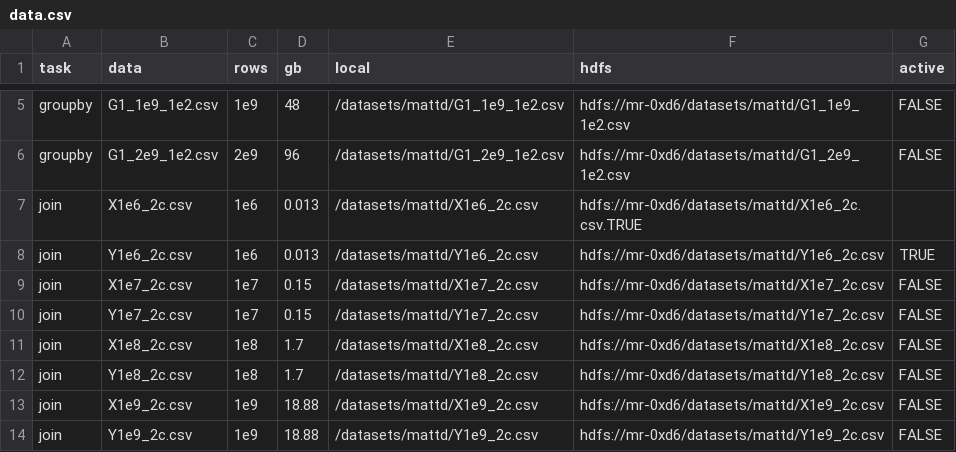
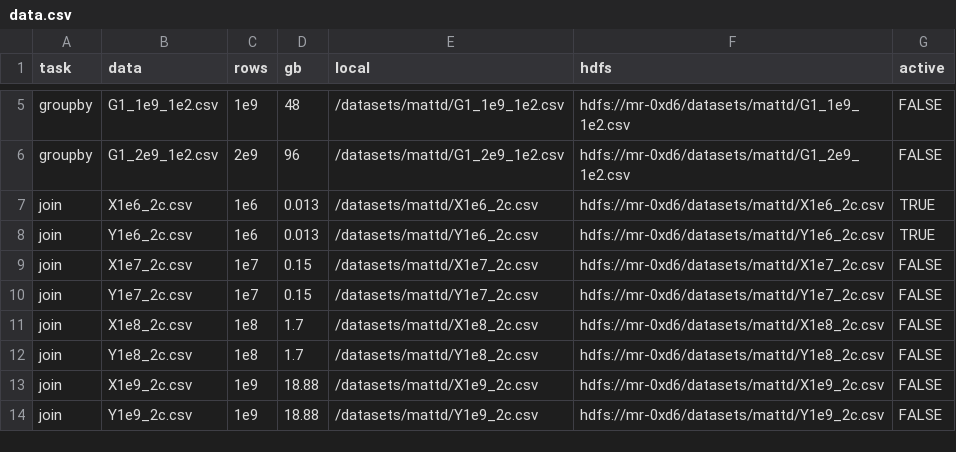
Before and after one commit to h2oai/db-benchmark, a CSV file: data.csv, drawn as a sheet; only a part is shown, gaps mark what is left out.

Commit message:
data size dictionary fix

```diff
--- a/data.csv
+++ b/data.csv
@@ -6,3 +6,3 @@ groupby,G1_1e9_1e2.csv,1e9,48,/datasets/mattd/G1_1e9_1e2.csv,hdfs://mr-0xd6/data
 groupby,G1_2e9_1e2.csv,2e9,96,/datasets/mattd/G1_2e9_1e2.csv,hdfs://mr-0xd6/datasets/mattd/G1_2e9_1e2.csv,FALSE
-join,X1e6_2c.csv,1e6,0.013,/datasets/mattd/X1e6_2c.csv,hdfs://mr-0xd6/datasets/mattd/X1e6_2c.csv.TRUE
+join,X1e6_2c.csv,1e6,0.013,/datasets/mattd/X1e6_2c.csv,hdfs://mr-0xd6/datasets/mattd/X1e6_2c.csv,TRUE
 join,Y1e6_2c.csv,1e6,0.013,/datasets/mattd/Y1e6_2c.csv,hdfs://mr-0xd6/datasets/mattd/Y1e6_2c.csv,TRUE
```
